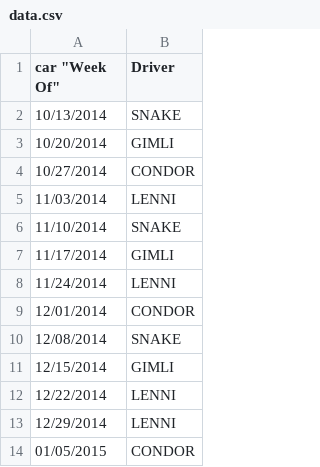
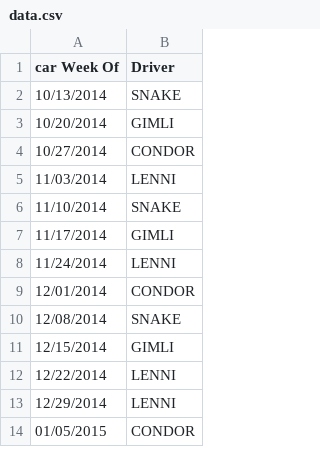
Before and after one commit to whodrivesthisweek/whodrivesthisweek.github.io, a CSV file: data.csv, drawn as a sheet.

Commit message:
Update data.csv

```diff
--- a/data.csv
+++ b/data.csv
@@ -1,2 +1,2 @@
-car "Week Of","Driver"
+car Week Of,Driver
 "10/13/2014","SNAKE"
```
